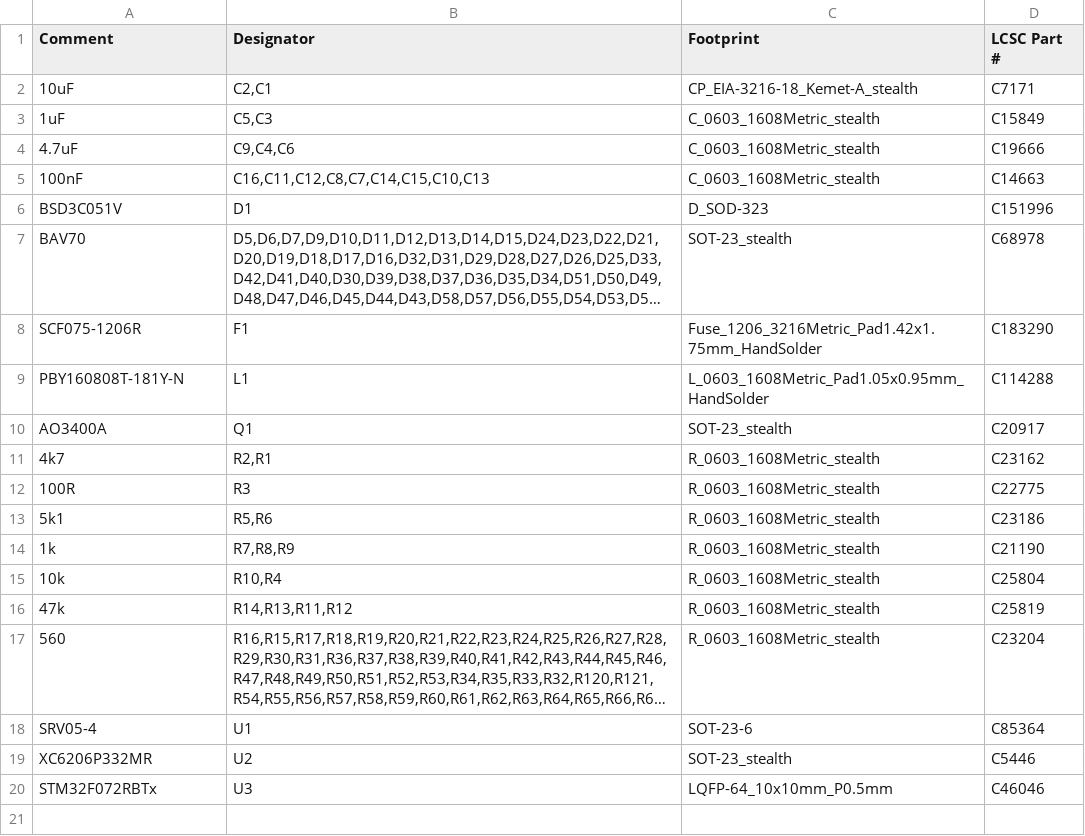
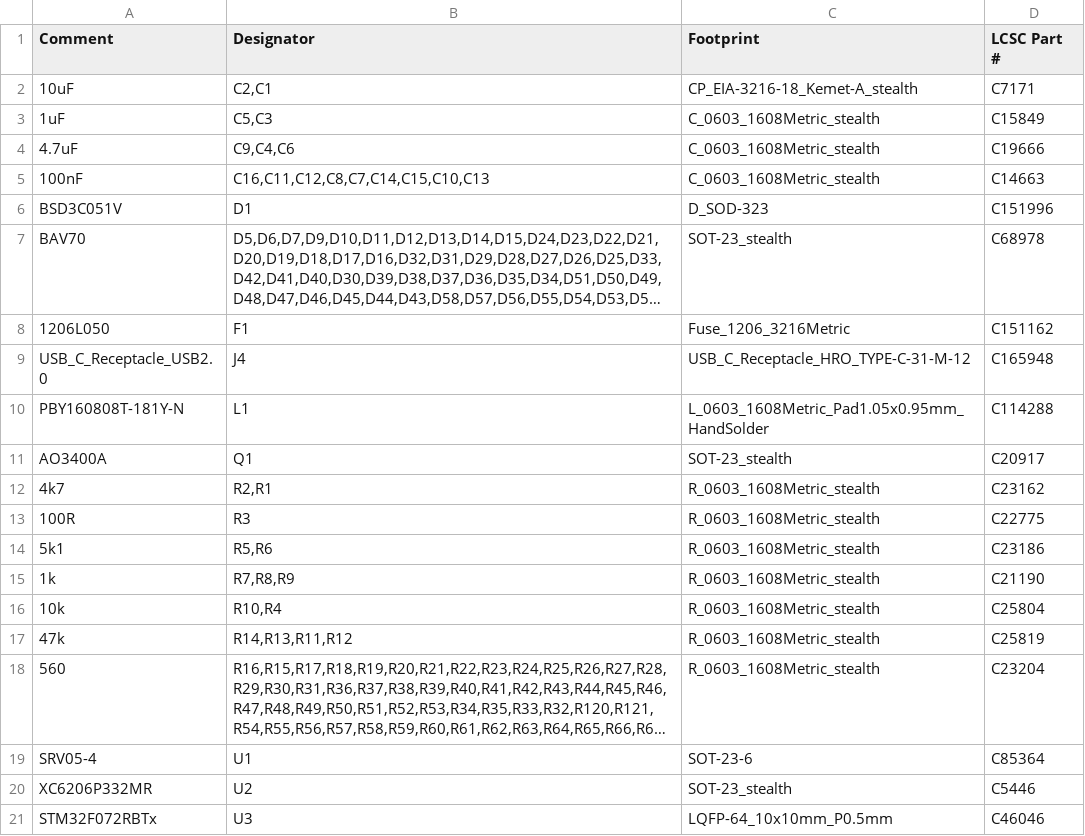
Before and after one commit to ebastler/E80-1800, a CSV file: E80-1800-pcb-universal/fab_jlc/smt/E80-1800-pcb-universal_bom_jlc.csv, drawn as a sheet; long unchanged cells end in …; removed rows and columns are numbered as before the commit, all else as after; the diff names each change by its address in the sheet, - before the commit and + after, or states it on an @@ line.

```diff
--- a/E80-1800-pcb-universal/fab_jlc/smt/E80-1800-pcb-universal_bom_jlc.csv
+++ b/E80-1800-pcb-universal/fab_jlc/smt/E80-1800-pcb-universal_bom_jlc.csv
-row 8: SCF075-1206R | F1 | Fuse_1206_3216Metric_Pad1.42x1.75mm_HandSolder | C183290
+row 8: 1206L050 | F1 | Fuse_1206_3216Metric | C151162
+row 9: USB_C_Receptacle_USB2.0 | J4 | USB_C_Receptacle_HRO_TYPE-C-31-M-12 | C165948
```
Also changed, not shown: E80-1800-pcb-universal/fab_jlc/smt/E80-1800-pcb-universal_cpl_jlc.csv, 10 other files.
